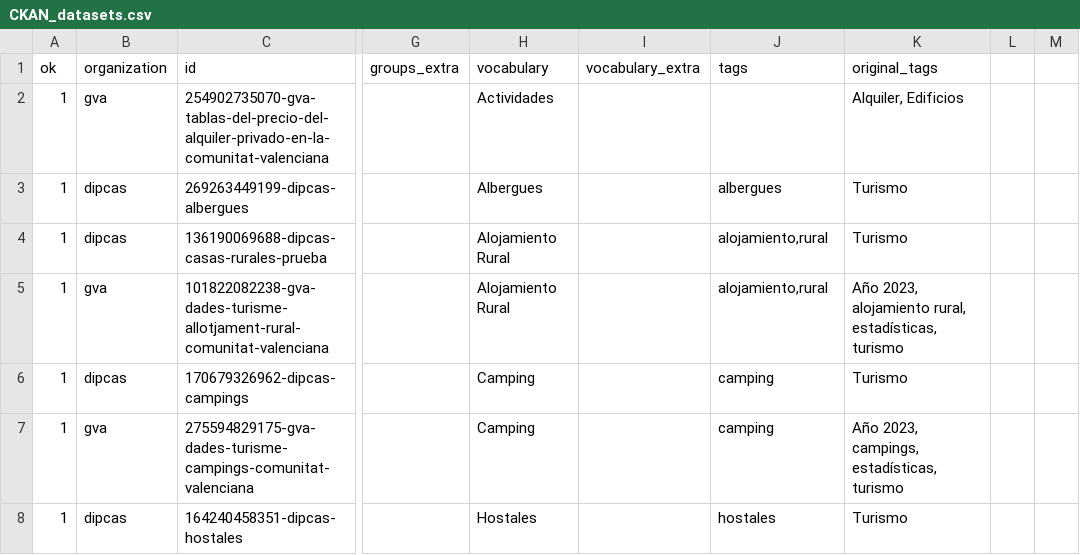
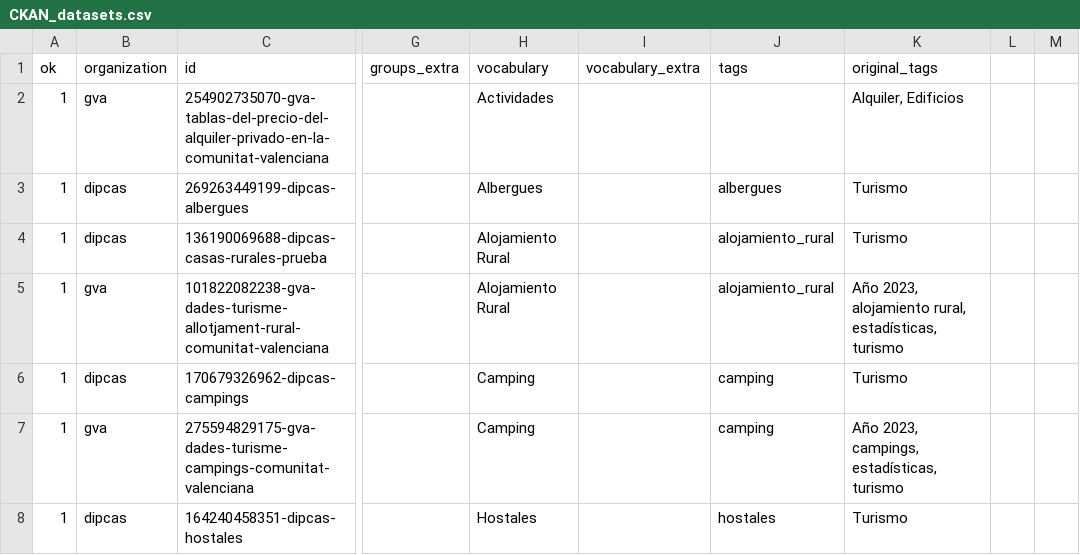
Before and after one commit to wake-ua/ckan-scripts, a CSV file: data/CKAN_datasets.csv, drawn as a sheet; only a part is shown, gaps mark what is left out; the diff covers the shown part only; the diff names each change by its address in the sheet, - before the commit and + after, or states it on an @@ line.

```diff
--- a/data/CKAN_datasets.csv
+++ b/data/CKAN_datasets.csv
-J4:J5 (tags): alojamiento,rural
+J4:J5 (tags): alojamiento_rural
```
Also changed, not shown: 66 edited cells elsewhere in this file, data/CKAN_column_labels.csv, data/CKAN_tags.csv, 1 other file.
